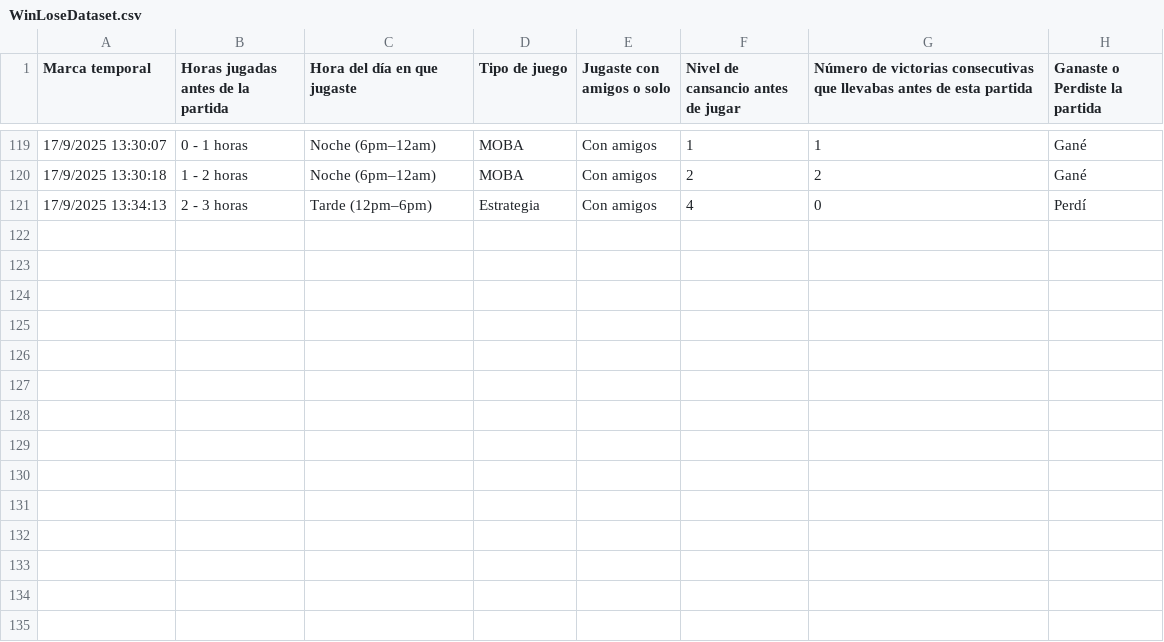
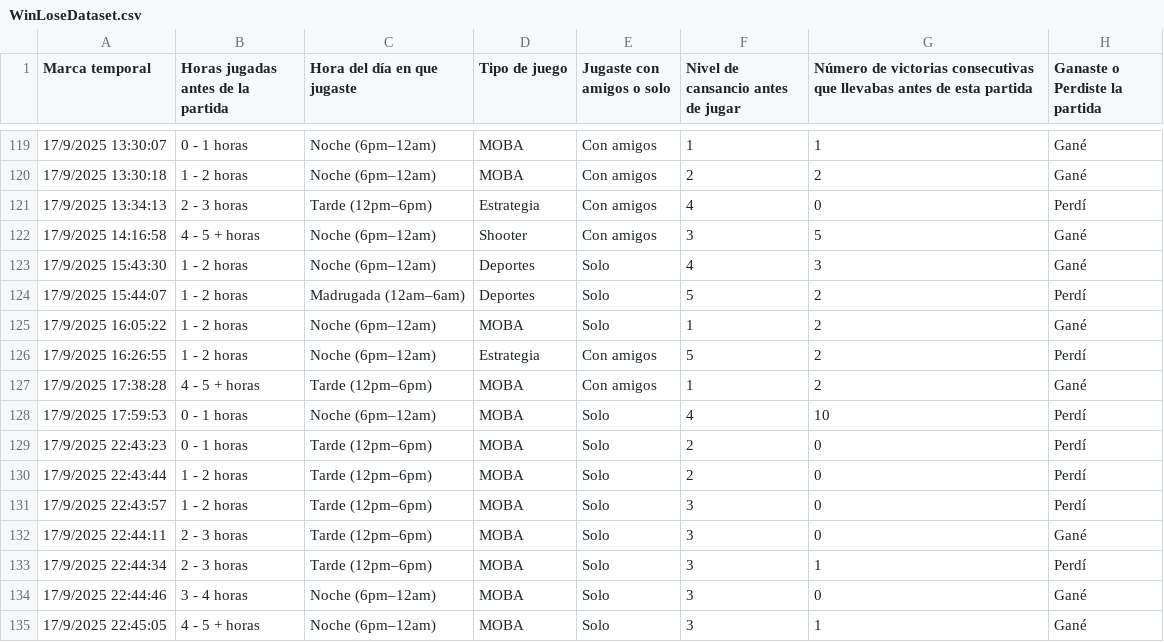
Before and after one commit to andresjaramillo7/KNearestCars, a CSV file: backend/Data/WinLoseDataset.csv, drawn as a sheet; only a part is shown, gaps mark what is left out; the diff names each change by its address in the sheet, - before the commit and + after, or states it on an @@ line.

Commit message:
feat: update dataset and small change on knn notebook

```diff
--- a/backend/Data/WinLoseDataset.csv
+++ b/backend/Data/WinLoseDataset.csv
+row 122: 17/9/2025 14:16:58 | 4 - 5 + horas | Noche (6pm–12am) | Shooter | Con amigos | 3 | 5 | Gané
+row 123: 17/9/2025 15:43:30 | 1 - 2 horas | Noche (6pm–12am) | Deportes | Solo | 4 | 3 | Gané
+row 124: 17/9/2025 15:44:07 | 1 - 2 horas | Madrugada (12am–6am) | Deportes | Solo | 5 | 2 | Perdí
+row 125: 17/9/2025 16:05:22 | 1 - 2 horas | Noche (6pm–12am) | MOBA | Solo | 1 | 2 | Gané
+row 126: 17/9/2025 16:26:55 | 1 - 2 horas | Noche (6pm–12am) | Estrategia | Con amigos | 5 | 2 | Perdí
+row 127: 17/9/2025 17:38:28 | 4 - 5 + horas | Tarde (12pm–6pm) | MOBA | Con amigos | 1 | 2 | Gané
+row 128: 17/9/2025 17:59:53 | 0 - 1 horas | Noche (6pm–12am) | MOBA | Solo | 4 | 10 | Perdí
+row 129: 17/9/2025 22:43:23 | 0 - 1 horas | Tarde (12pm–6pm) | MOBA | Solo | 2 | 0 | Perdí
+row 130: 17/9/2025 22:43:44 | 1 - 2 horas | Tarde (12pm–6pm) | MOBA | Solo | 2 | 0 | Perdí
+row 131: 17/9/2025 22:43:57 | 1 - 2 horas | Tarde (12pm–6pm) | MOBA | Solo | 3 | 0 | Perdí
+row 132: 17/9/2025 22:44:11 | 2 - 3 horas | Tarde (12pm–6pm) | MOBA | Solo | 3 | 0 | Gané
+row 133: 17/9/2025 22:44:34 | 2 - 3 horas | Tarde (12pm–6pm) | MOBA | Solo | 3 | 1 | Perdí
+row 134: 17/9/2025 22:44:46 | 3 - 4 horas | Noche (6pm–12am) | MOBA | Solo | 3 | 0 | Gané
+row 135: 17/9/2025 22:45:05 | 4 - 5 + horas | Noche (6pm–12am) | MOBA | Solo | 3 | 1 | Gané
```
Also changed, not shown: 1 other file.
